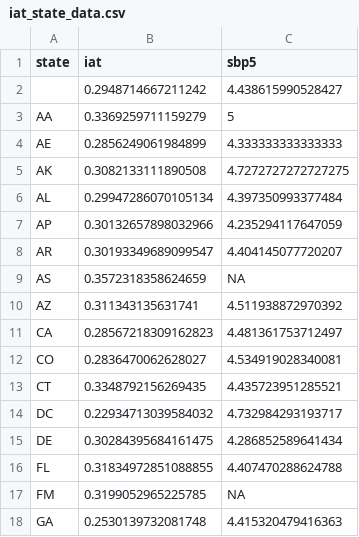
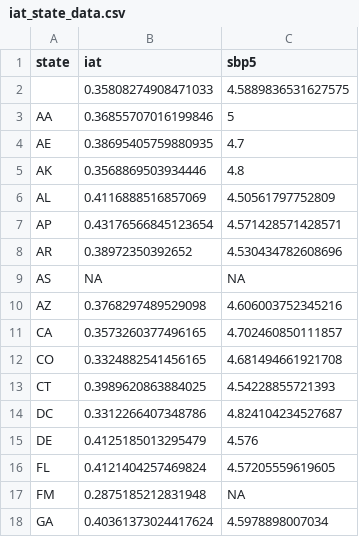
Before and after one commit to beniaminogreen/undergrad_dissertation, a CSV file: data/iat_state_data.csv, drawn as a sheet; only a part is shown; the diff covers the shown part only.

```diff
--- a/data/iat_state_data.csv
+++ b/data/iat_state_data.csv
@@ -1,18 +1,18 @@
 state,iat,sbp5
- ,0.2948714667211242,4.438615990528427
-AA,0.3369259711159279,5
-AE,0.2856249061984899,4.333333333333333
-AK,0.3082133111890508,4.7272727272727275
-AL,0.29947286070105134,4.397350993377484
-AP,0.30132657898032966,4.235294117647059
-AR,0.30193349689099547,4.404145077720207
-AS,0.3572318358624659,NA
-AZ,0.311343135631741,4.511938872970392
-CA,0.28567218309162823,4.481361753712497
-CO,0.2836470062628027,4.534919028340081
-CT,0.3348792156269435,4.435723951285521
-DC,0.22934713039584032,4.732984293193717
-DE,0.30284395684161475,4.286852589641434
-FL,0.31834972851088855,4.407470288624788
-FM,0.3199052965225785,NA
-GA,0.2530139732081748,4.415320479416363
+ ,0.35808274908471033,4.5889836531627575
+AA,0.36855707016199846,5
+AE,0.38695405759880935,4.7
+AK,0.3568869503934446,4.8
+AL,0.4116888516857069,4.50561797752809
+AP,0.43176566845123654,4.571428571428571
+AR,0.38972350392652,4.530434782608696
+AS,NA,NA
+AZ,0.3768297489529098,4.606003752345216
+CA,0.3573260377496165,4.702460850111857
+CO,0.3324882541456165,4.681494661921708
+CT,0.3989620863884025,4.54228855721393
+DC,0.3312266407348786,4.824104234527687
+DE,0.4125185013295479,4.576
+FL,0.4121404257469824,4.57205559619605
+FM,0.2875185212831948,NA
+GA,0.40361373024417624,4.5978898007034
```
Also changed, not shown: 89 edited cells elsewhere in this file, 7 other files.
